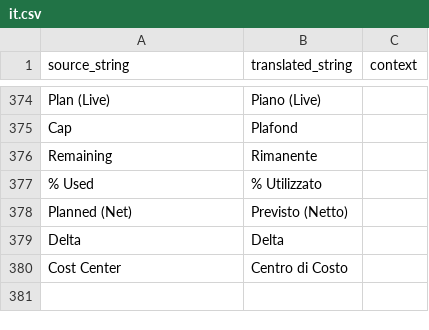
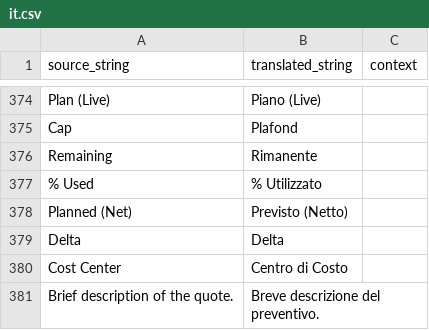
Before and after one commit to Capobuf/master_plan_it, a CSV file: master_plan_it/translations/it.csv, drawn as a sheet; only a part is shown, gaps mark what is left out; the diff names each change by its address in the sheet, - before the commit and + after, or states it on an @@ line.

```diff
--- a/master_plan_it/translations/it.csv
+++ b/master_plan_it/translations/it.csv
+row 381: Brief description of the quote. | Breve descrizione del preventivo.
```
Also changed, not shown: 11 other files.
